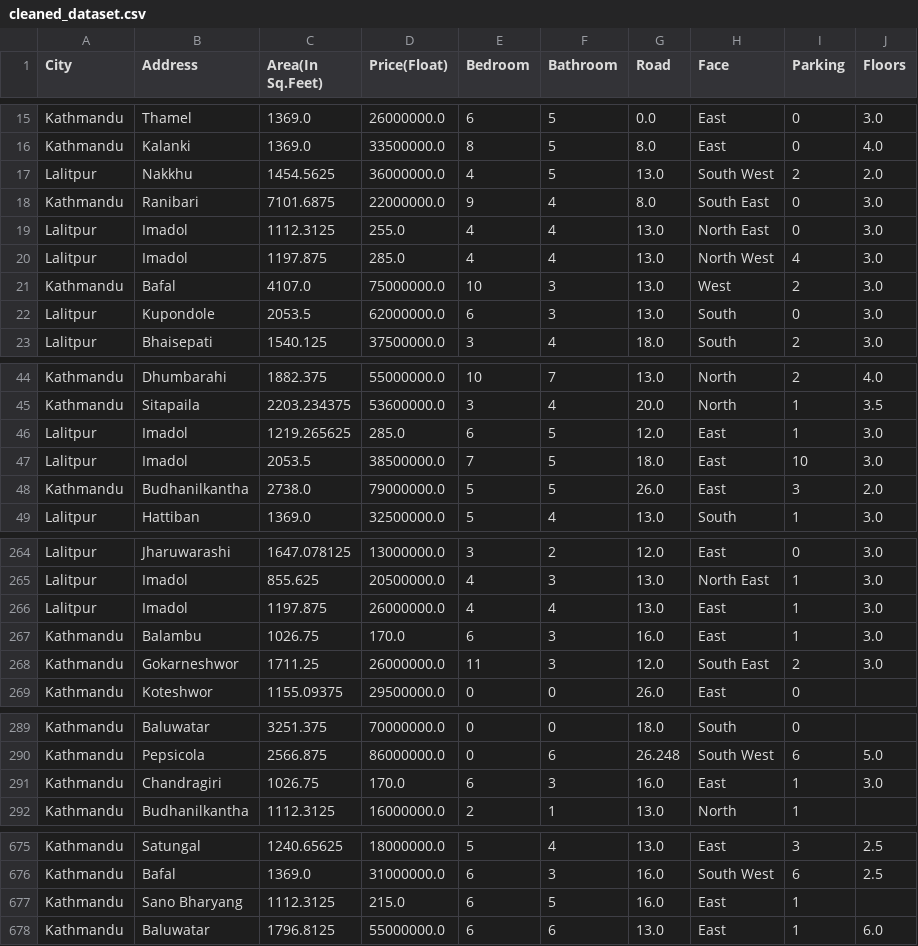
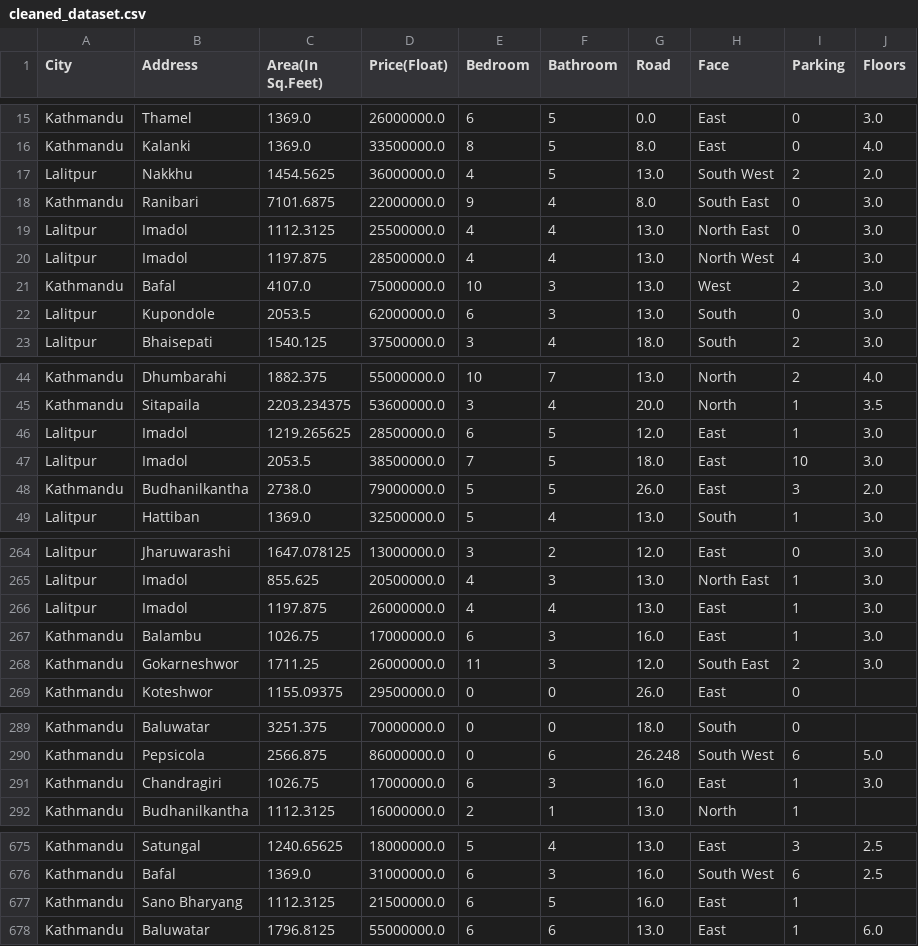
Before and after one commit to AshwinD-coder/Basstavik-Sampati, a CSV file: cleaned_dataset.csv, drawn as a sheet; only a part is shown, gaps mark what is left out; the diff covers the shown part only.

Commit message:
Dataset clean

```diff
--- a/cleaned_dataset.csv
+++ b/cleaned_dataset.csv
@@ -18,4 +18,4 @@ City,Address,Area(In Sq.Feet),Price(Float),Bedroom,Bathroom,Road,Face,Parking,Fl
  Kathmandu, Ranibari,7101.6875,22000000.0,9,4,8.0,South East,0,3.0
- Lalitpur, Imadol,1112.3125,255.0,4,4,13.0,North East,0,3.0
- Lalitpur, Imadol,1197.875,285.0,4,4,13.0,North West,4,3.0
+ Lalitpur, Imadol,1112.3125,25500000.0,4,4,13.0,North East,0,3.0
+ Lalitpur, Imadol,1197.875,28500000.0,4,4,13.0,North West,4,3.0
  Kathmandu, Bafal,4107.0,75000000.0,10,3,13.0,West,2,3.0
@@ -45,3 +45,3 @@ City,Address,Area(In Sq.Feet),Price(Float),Bedroom,Bathroom,Road,Face,Parking,Fl
  Kathmandu, Sitapaila,2203.234375,53600000.0,3,4,20.0,North,1,3.5
- Lalitpur, Imadol,1219.265625,285.0,6,5,12.0,East,1,3.0
+ Lalitpur, Imadol,1219.265625,28500000.0,6,5,12.0,East,1,3.0
  Lalitpur, Imadol,2053.5,38500000.0,7,5,18.0,East,10,3.0
@@ -266,3 +266,3 @@ City,Address,Area(In Sq.Feet),Price(Float),Bedroom,Bathroom,Road,Face,Parking,Fl
  Lalitpur, Imadol,1197.875,26000000.0,4,4,13.0,East,1,3.0
- Kathmandu, Balambu,1026.75,170.0,6,3,16.0,East,1,3.0
+ Kathmandu, Balambu,1026.75,17000000.0,6,3,16.0,East,1,3.0
  Kathmandu, Gokarneshwor,1711.25,26000000.0,11,3,12.0,South East,2,3.0
@@ -290,3 +290,3 @@ City,Address,Area(In Sq.Feet),Price(Float),Bedroom,Bathroom,Road,Face,Parking,Fl
  Kathmandu, Pepsicola,2566.875,86000000.0,0,6,26.248,South West,6,5.0
- Kathmandu, Chandragiri,1026.75,170.0,6,3,16.0,East,1,3.0
+ Kathmandu, Chandragiri,1026.75,17000000.0,6,3,16.0,East,1,3.0
  Kathmandu, Budhanilkantha,1112.3125,16000000.0,2,1,13.0,North,1,
@@ -676,3 +676,3 @@ City,Address,Area(In Sq.Feet),Price(Float),Bedroom,Bathroom,Road,Face,Parking,Fl
  Kathmandu, Bafal,1369.0,31000000.0,6,3,16.0,South West,6,2.5
- Kathmandu, Sano Bharyang,1112.3125,215.0,6,5,16.0,East,1,
+ Kathmandu, Sano Bharyang,1112.3125,21500000.0,6,5,16.0,East,1,
  Kathmandu, Baluwatar,1796.8125,55000000.0,6,6,13.0,East,1,6.0
```
Also changed, not shown: 3 edited cells elsewhere in this file, 2 other files.
